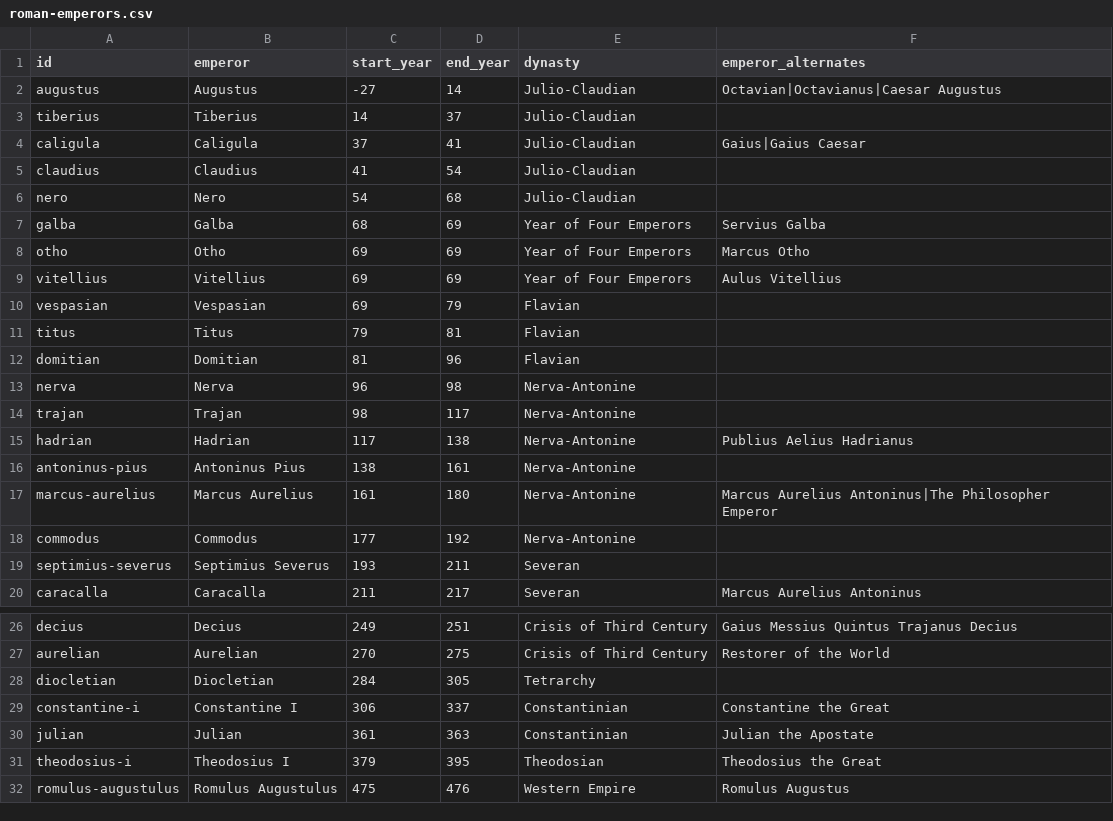
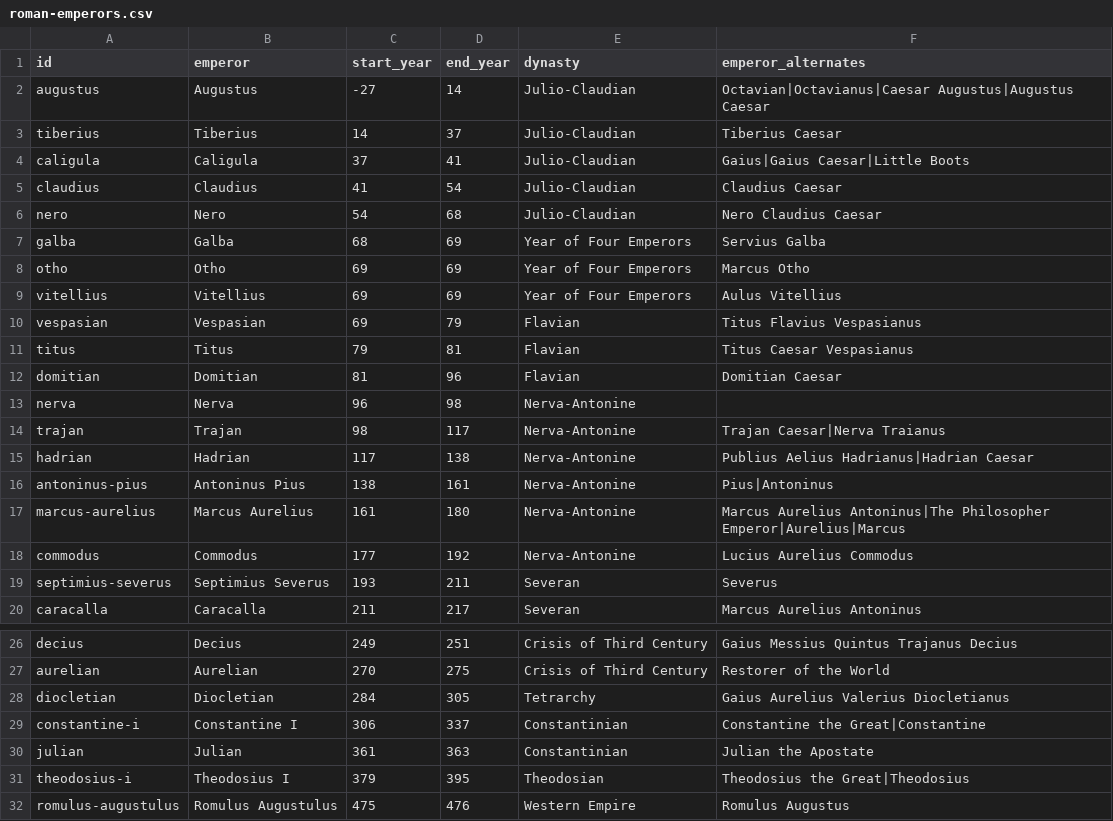
Before and after one commit to angussbj/quiz, a CSV file: public/data/history/ancient/roman-emperors.csv, drawn as a sheet; only a part is shown, gaps mark what is left out.

```diff
--- a/public/data/history/ancient/roman-emperors.csv
+++ b/public/data/history/ancient/roman-emperors.csv
@@ -1,7 +1,7 @@
 id,emperor,start_year,end_year,dynasty,emperor_alternates
-augustus,Augustus,-27,14,Julio-Claudian,Octavian|Octavianus|Caesar Augustus
-tiberius,Tiberius,14,37,Julio-Claudian,
-caligula,Caligula,37,41,Julio-Claudian,Gaius|Gaius Caesar
-claudius,Claudius,41,54,Julio-Claudian,
-nero,Nero,54,68,Julio-Claudian,
+augustus,Augustus,-27,14,Julio-Claudian,Octavian|Octavianus|Caesar Augustus|Augustus Caesar
+tiberius,Tiberius,14,37,Julio-Claudian,Tiberius Caesar
+caligula,Caligula,37,41,Julio-Claudian,Gaius|Gaius Caesar|Little Boots
+claudius,Claudius,41,54,Julio-Claudian,Claudius Caesar
+nero,Nero,54,68,Julio-Claudian,Nero Claudius Caesar
 galba,Galba,68,69,Year of Four Emperors,Servius Galba
@@ -9,12 +9,12 @@ otho,Otho,69,69,Year of Four Emperors,Marcus Otho
 vitellius,Vitellius,69,69,Year of Four Emperors,Aulus Vitellius
-vespasian,Vespasian,69,79,Flavian,
-titus,Titus,79,81,Flavian,
-domitian,Domitian,81,96,Flavian,
+vespasian,Vespasian,69,79,Flavian,Titus Flavius Vespasianus
+titus,Titus,79,81,Flavian,Titus Caesar Vespasianus
+domitian,Domitian,81,96,Flavian,Domitian Caesar
 nerva,Nerva,96,98,Nerva-Antonine,
-trajan,Trajan,98,117,Nerva-Antonine,
-hadrian,Hadrian,117,138,Nerva-Antonine,Publius Aelius Hadrianus
-antoninus-pius,Antoninus Pius,138,161,Nerva-Antonine,
-marcus-aurelius,Marcus Aurelius,161,180,Nerva-Antonine,Marcus Aurelius Antoninus|The Philosopher Emperor
-commodus,Commodus,177,192,Nerva-Antonine,
-septimius-severus,Septimius Severus,193,211,Severan,
+trajan,Trajan,98,117,Nerva-Antonine,Trajan Caesar|Nerva Traianus
+hadrian,Hadrian,117,138,Nerva-Antonine,Publius Aelius Hadrianus|Hadrian Caesar
+antoninus-pius,Antoninus Pius,138,161,Nerva-Antonine,Pius|Antoninus
+marcus-aurelius,Marcus Aurelius,161,180,Nerva-Antonine,Marcus Aurelius Antoninus|The Philosopher Emperor|Aurelius|Marcus
+commodus,Commodus,177,192,Nerva-Antonine,Lucius Aurelius Commodus
+septimius-severus,Septimius Severus,193,211,Severan,Severus
 caracalla,Caracalla,211,217,Severan,Marcus Aurelius Antoninus
@@ -27,6 +27,6 @@ decius,Decius,249,251,Crisis of Third Century,Gaius Messius Quintus Trajanus Dec
 aurelian,Aurelian,270,275,Crisis of Third Century,Restorer of the World
-diocletian,Diocletian,284,305,Tetrarchy,
-constantine-i,Constantine I,306,337,Constantinian,Constantine the Great
+diocletian,Diocletian,284,305,Tetrarchy,Gaius Aurelius Valerius Diocletianus
+constantine-i,Constantine I,306,337,Constantinian,Constantine the Great|Constantine
 julian,Julian,361,363,Constantinian,Julian the Apostate
-theodosius-i,Theodosius I,379,395,Theodosian,Theodosius the Great
+theodosius-i,Theodosius I,379,395,Theodosian,Theodosius the Great|Theodosius
 romulus-augustulus,Romulus Augustulus,475,476,Western Empire,Romulus Augustus
```
Also changed, not shown: public/data/history/leaders/military-leaders.csv, public/data/history/leaders/political-leaders.csv, 3 other files.
